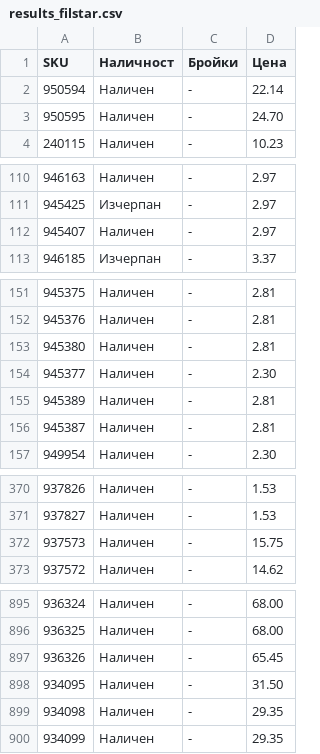
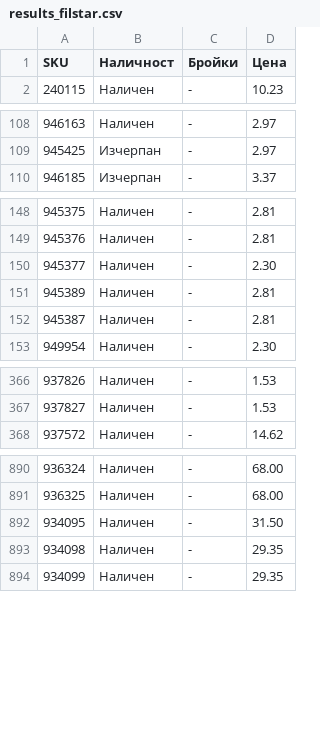
Before and after one commit to vladi1199/proba5, a CSV file: proba5/results_filstar.csv, drawn as a sheet; only a part is shown, gaps mark what is left out; the diff covers the shown part only.

```diff
--- a/proba5/results_filstar.csv
+++ b/proba5/results_filstar.csv
@@ -1,4 +1,2 @@
 SKU,Наличност,Бройки,Цена
-950594,Наличен,-,22.14
-950595,Наличен,-,24.70
 240115,Наличен,-,10.23
@@ -111,3 +109,2 @@ SKU,Наличност,Бройки,Цена
 945425,Изчерпан,-,2.97
-945407,Наличен,-,2.97
 946185,Изчерпан,-,3.37
@@ -152,3 +149,2 @@ SKU,Наличност,Бройки,Цена
 945376,Наличен,-,2.81
-945380,Наличен,-,2.81
 945377,Наличен,-,2.30
@@ -371,3 +367,2 @@ SKU,Наличност,Бройки,Цена
 937827,Наличен,-,1.53
-937573,Наличен,-,15.75
 937572,Наличен,-,14.62
@@ -896,3 +891,2 @@ SKU,Наличност,Бройки,Цена
 936325,Наличен,-,68.00
-936326,Наличен,-,65.45
 934095,Наличен,-,31.50
```
Also changed, not shown: 7 edited cells elsewhere in this file, proba5/not_found_filstar.csv, 1 other file.
